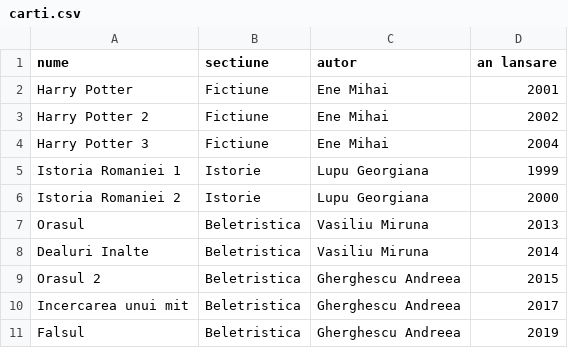
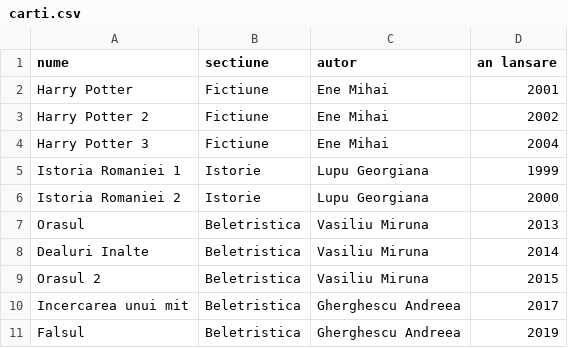
Before and after one commit to andreiec/pao, a CSV file: src/date/carti.csv, drawn as a sheet.

```diff
--- a/src/date/carti.csv
+++ b/src/date/carti.csv
@@ -8,3 +8,3 @@ Orasul,Beletristica,Vasiliu Miruna,2013
 Dealuri Inalte,Beletristica,Vasiliu Miruna,2014
-Orasul 2,Beletristica,Gherghescu Andreea,2015
+Orasul 2,Beletristica,Vasiliu Miruna,2015
 Incercarea unui mit,Beletristica,Gherghescu Andreea,2017
```
Also changed, not shown: 10 other files.
